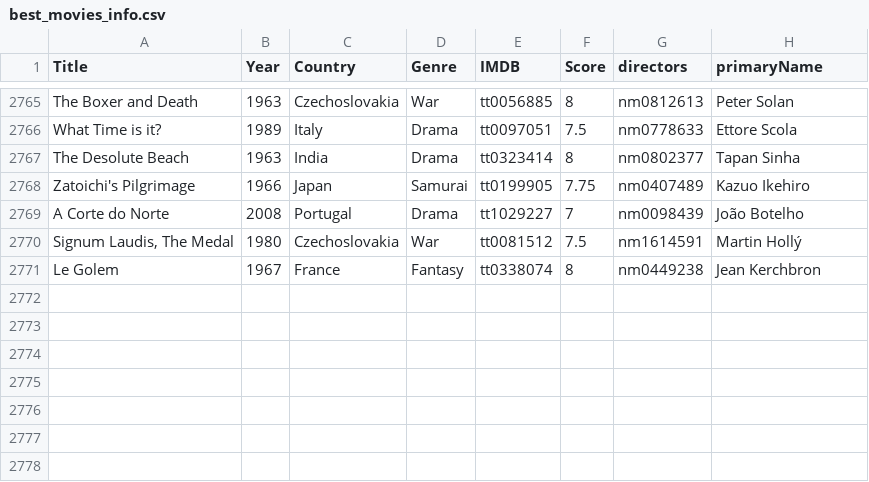
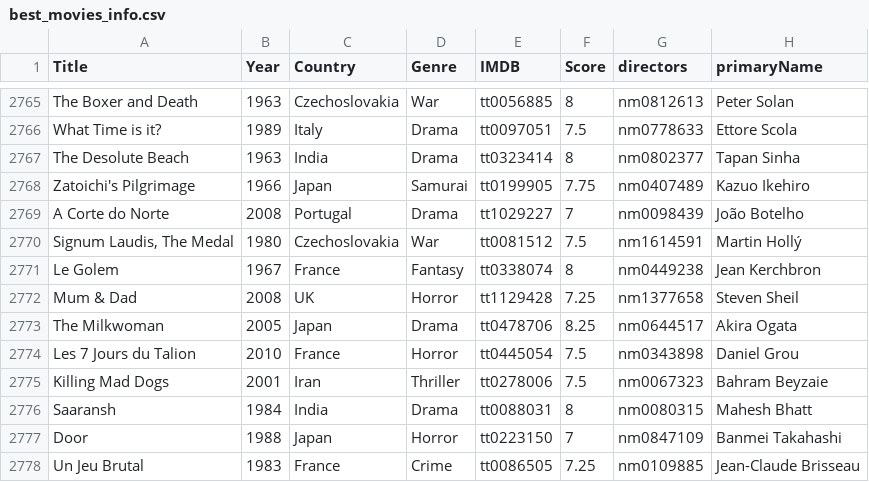
Before and after one commit to jpneto/movies, a CSV file: movies/best_movies_info.csv, drawn as a sheet; only a part is shown, gaps mark what is left out; the diff names each change by its address in the sheet, - before the commit and + after, or states it on an @@ line.

Commit message:
Update best_movies_info.csv

```diff
--- a/movies/best_movies_info.csv
+++ b/movies/best_movies_info.csv
+row 2772: Mum & Dad | 2008 | UK | Horror | tt1129428 | 7.25 | nm1377658 | Steven Sheil
+row 2773: The Milkwoman | 2005 | Japan | Drama | tt0478706 | 8.25 | nm0644517 | Akira Ogata
+row 2774: Les 7 Jours du Talion | 2010 | France | Horror | tt0445054 | 7.5 | nm0343898 | Daniel Grou
+row 2775: Killing Mad Dogs | 2001 | Iran | Thriller | tt0278006 | 7.5 | nm0067323 | Bahram Beyzaie
+row 2776: Saaransh | 1984 | India | Drama | tt0088031 | 8 | nm0080315 | Mahesh Bhatt
+row 2777: Door | 1988 | Japan | Horror | tt0223150 | 7 | nm0847109 | Banmei Takahashi
+row 2778: Un Jeu Brutal | 1983 | France | Crime | tt0086505 | 7.25 | nm0109885 | Jean-Claude Brisseau
```
